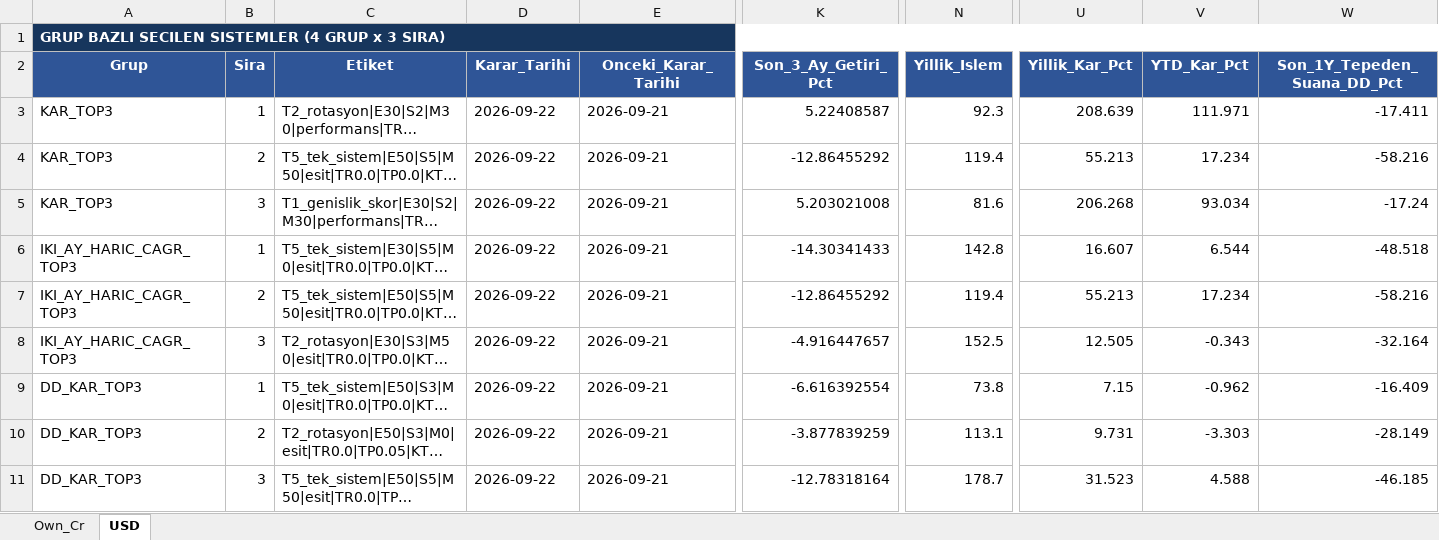
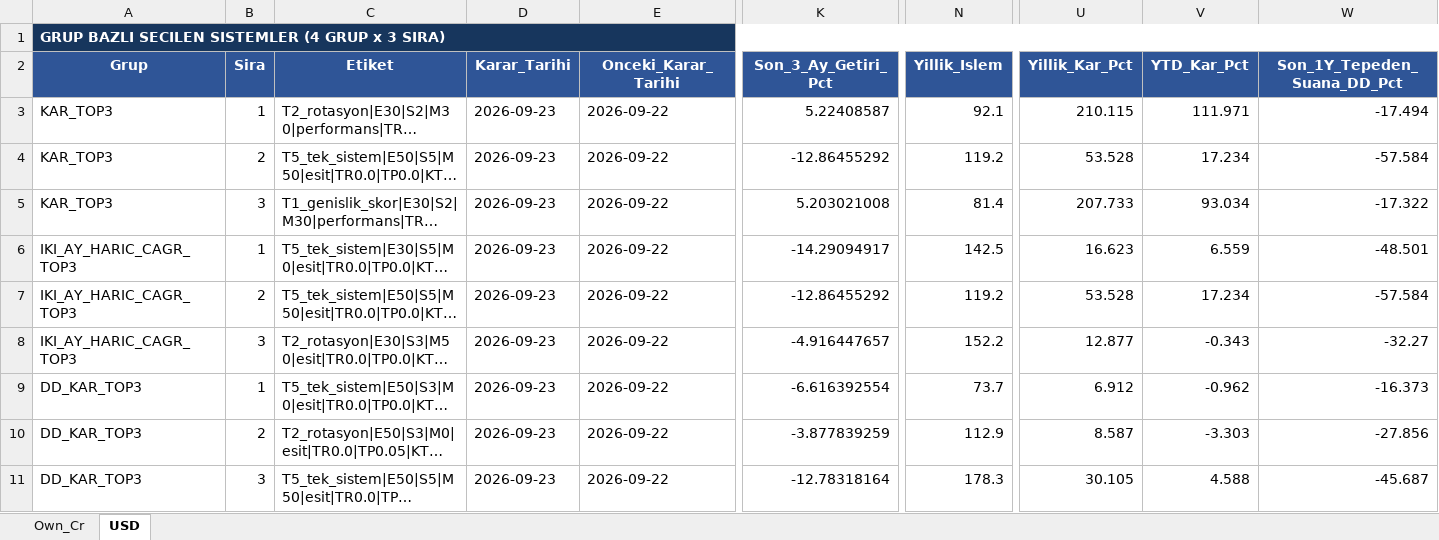
Before and after one commit to serkanche/portfoy, an Excel workbook: ATL_tr.xlsx, sheet USD, drawn as a sheet; only a part is shown, gaps mark what is left out; long unchanged cells end in …; values as stored, in another font and other column widths than the file's, no borders; table styles not drawn; the diff covers the shown part only; the diff names each change by its address in the sheet, - before the commit and + after, or states it on an @@ line.

```diff
--- a/ATL_tr.xlsx (sheet USD)
+++ b/ATL_tr.xlsx (sheet USD)
-D3:D11 (Karar_Tarihi): 2026-09-22
+D3:D11 (Karar_Tarihi): 2026-09-23
-E3:E11 (Onceki_Karar_Tarihi): 2026-09-21
+E3:E11 (Onceki_Karar_Tarihi): 2026-09-22
-N3 (Yillik_Islem): 92.3
+N3 (Yillik_Islem): 92.1
-U3 (Yillik_Kar_Pct): 208.639
+U3 (Yillik_Kar_Pct): 210.115
-W3 (Son_1Y_Tepeden_Suana_DD_Pct): -17.411
+W3 (Son_1Y_Tepeden_Suana_DD_Pct): -17.494
-N4 (Yillik_Islem): 119.4
+N4 (Yillik_Islem): 119.2
-U4 (Yillik_Kar_Pct): 55.213
+U4 (Yillik_Kar_Pct): 53.528
-W4 (Son_1Y_Tepeden_Suana_DD_Pct): -58.216
+W4 (Son_1Y_Tepeden_Suana_DD_Pct): -57.584
-N5 (Yillik_Islem): 81.6
+N5 (Yillik_Islem): 81.4
-U5 (Yillik_Kar_Pct): 206.268
+U5 (Yillik_Kar_Pct): 207.733
-W5 (Son_1Y_Tepeden_Suana_DD_Pct): -17.24
+W5 (Son_1Y_Tepeden_Suana_DD_Pct): -17.322
-K6 (Son_3_Ay_Getiri_Pct): -14.30341433
+K6 (Son_3_Ay_Getiri_Pct): -14.29094917
-N6 (Yillik_Islem): 142.8
+N6 (Yillik_Islem): 142.5
-U6 (Yillik_Kar_Pct): 16.607
+U6 (Yillik_Kar_Pct): 16.623
-V6 (YTD_Kar_Pct): 6.544
+V6 (YTD_Kar_Pct): 6.559
-W6 (Son_1Y_Tepeden_Suana_DD_Pct): -48.518
+W6 (Son_1Y_Tepeden_Suana_DD_Pct): -48.501
-N7 (Yillik_Islem): 119.4
+N7 (Yillik_Islem): 119.2
-U7 (Yillik_Kar_Pct): 55.213
+U7 (Yillik_Kar_Pct): 53.528
-W7 (Son_1Y_Tepeden_Suana_DD_Pct): -58.216
+W7 (Son_1Y_Tepeden_Suana_DD_Pct): -57.584
-N8 (Yillik_Islem): 152.5
+N8 (Yillik_Islem): 152.2
-U8 (Yillik_Kar_Pct): 12.505
+U8 (Yillik_Kar_Pct): 12.877
-W8 (Son_1Y_Tepeden_Suana_DD_Pct): -32.164
+W8 (Son_1Y_Tepeden_Suana_DD_Pct): -32.27
-N9 (Yillik_Islem): 73.8
+N9 (Yillik_Islem): 73.7
-U9 (Yillik_Kar_Pct): 7.15
+U9 (Yillik_Kar_Pct): 6.912
-W9 (Son_1Y_Tepeden_Suana_DD_Pct): -16.409
+W9 (Son_1Y_Tepeden_Suana_DD_Pct): -16.373
-N10 (Yillik_Islem): 113.1
+N10 (Yillik_Islem): 112.9
-U10 (Yillik_Kar_Pct): 9.731
+U10 (Yillik_Kar_Pct): 8.587
-W10 (Son_1Y_Tepeden_Suana_DD_Pct): -28.149
+W10 (Son_1Y_Tepeden_Suana_DD_Pct): -27.856
-N11 (Yillik_Islem): 178.7
+N11 (Yillik_Islem): 178.3
-U11 (Yillik_Kar_Pct): 31.523
+U11 (Yillik_Kar_Pct): 30.105
-W11 (Son_1Y_Tepeden_Suana_DD_Pct): -46.185
+W11 (Son_1Y_Tepeden_Suana_DD_Pct): -45.687
```
Also changed, not shown: 68 edited cells elsewhere in this sheet, sheet Own_Cr.
